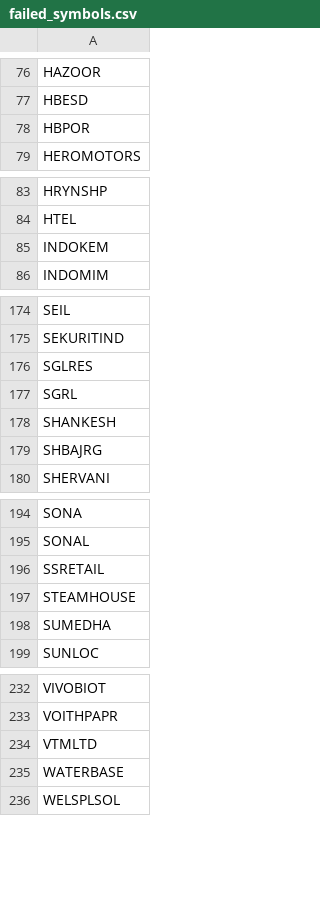
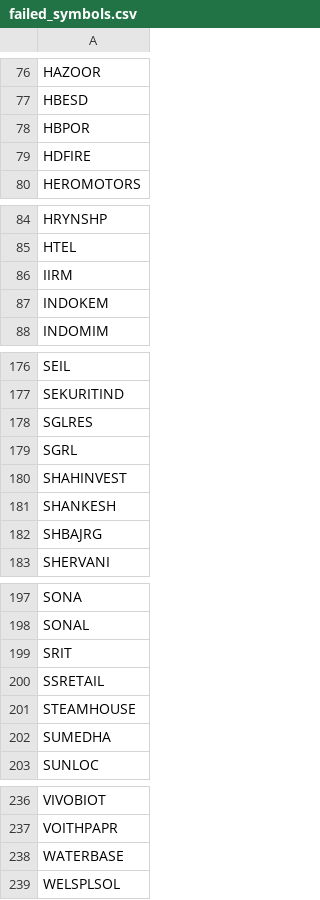
Before and after one commit to rjganatra/StockGPT, a CSV file: data/scans/failed_symbols.csv, drawn as a sheet; only a part is shown, gaps mark what is left out; removed rows and columns are numbered as before the commit, all else as after; the diff names each change by its address in the sheet, - before the commit and + after, or states it on an @@ line.

```diff
--- a/data/scans/failed_symbols.csv
+++ b/data/scans/failed_symbols.csv
+row 79: HDFIRE
+row 86: IIRM
+row 180: SHAHINVEST
+row 199: SRIT
-row 234: VTMLTD
```
Also changed, not shown: data/performance/signal_performance_summary.csv, data/range/range_bound.csv, 8 other files.
